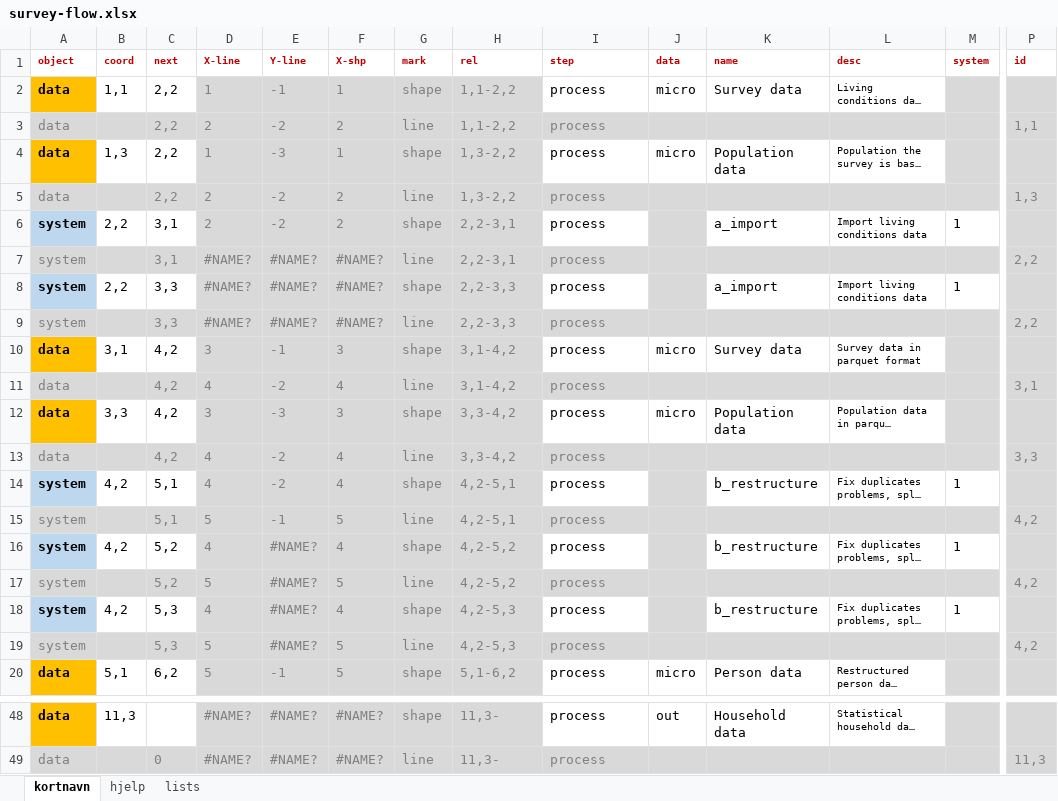
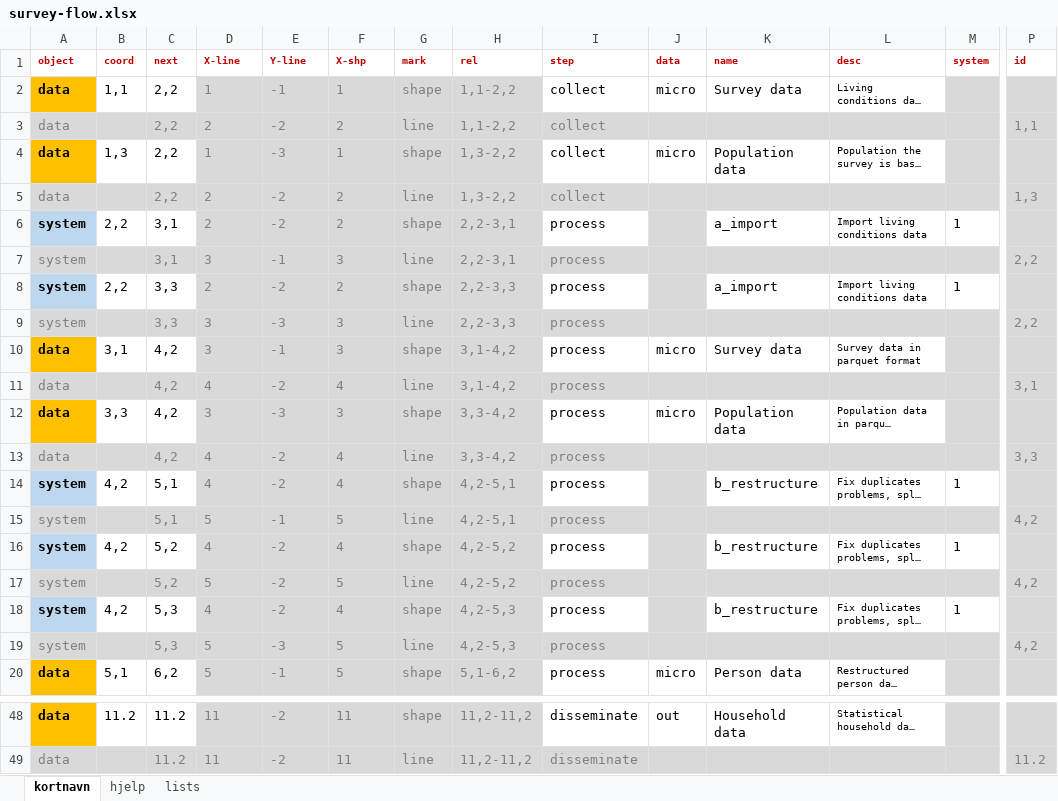
Before and after one commit to krlono/course-python-intermediate, an Excel workbook: doc/survey-flow.xlsx, sheet kortnavn, drawn as a sheet; only a part is shown, gaps mark what is left out; long unchanged cells end in …; values as stored, in another font and other column widths than the file's, no borders; removed rows and columns are numbered as before the commit, all else as after; rows hold the shown columns only; the diff covers the shown part only; the diff names each change by its address in the sheet, - before the commit and + after, or states it on an @@ line.

```diff
--- a/doc/survey-flow.xlsx (sheet kortnavn)
+++ b/doc/survey-flow.xlsx (sheet kortnavn)
-I2:I5 (step): process
+I2:I5 (step): collect
-D7 (X-line): #NAME?
+D7 (X-line): 3
-E7 (Y-line): #NAME?
+E7 (Y-line): -1
-F7 (X-shp): #NAME?
+F7 (X-shp): 3
-D8 (X-line): #NAME?
+D8 (X-line): 2
-E8 (Y-line): #NAME?
+E8 (Y-line): -2
-F8 (X-shp): #NAME?
+F8 (X-shp): 2
-D9 (X-line): #NAME?
+D9 (X-line): 3
-E9 (Y-line): #NAME?
+E9 (Y-line): -3
-F9 (X-shp): #NAME?
+F9 (X-shp): 3
-E16:E18 (Y-line): #NAME?
+E16:E18 (Y-line): -2
-E19 (Y-line): #NAME?
+E19 (Y-line): -3
-B48 (coord): 11,3
+B48 (coord): 11.2
-C48 (next): (empty)
+C48 (next): 11.2
-D48 (X-line): #NAME?
+D48 (X-line): 11
-E48 (Y-line): #NAME?
+E48 (Y-line): -2
-F48 (X-shp): #NAME?
+F48 (X-shp): 11
-H48 (rel): 11,3-
+H48 (rel): 11,2-11,2
-I48 (step): process
+I48 (step): disseminate
-row 49: data |  | 0 | #NAME? | #NAME? | #NAME? | line | 11,3- | process |  |  |  |  | 11,3
+row 49: data |  | 11.2 | 11 | -2 | 11 | line | 11,2-11,2 | disseminate |  |  |  |  | 11.2
```
Also changed, not shown: 48 edited cells elsewhere in this sheet, formulas that keep their value, 3 other files.
